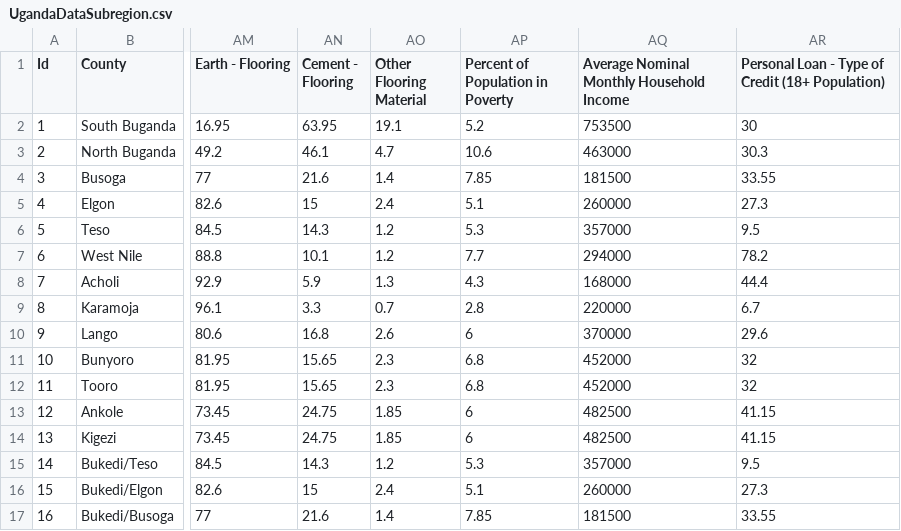
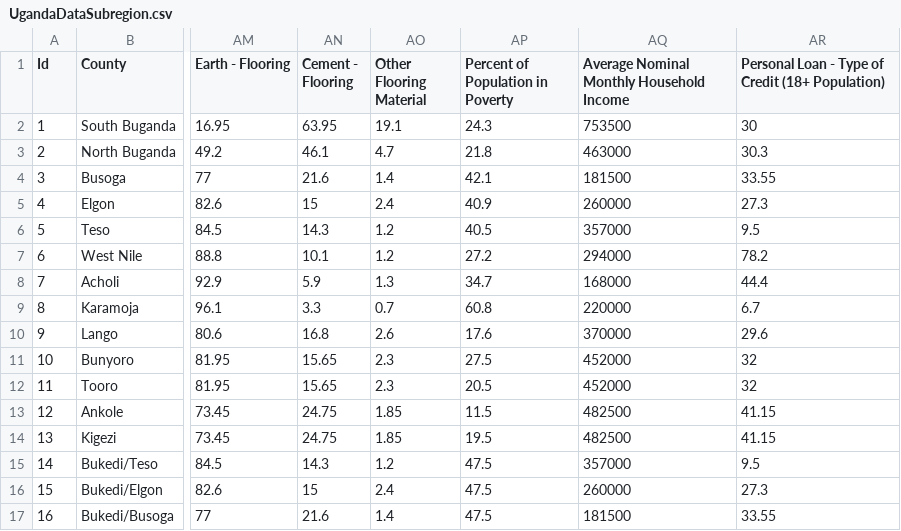
Before and after one commit to catalyst-offgrid/catalyst-aip, a CSV file: data/Energy/Census/UgandaDataSubregion.csv, drawn as a sheet; only a part is shown, gaps mark what is left out; the diff names each change by its address in the sheet, - before the commit and + after, or states it on an @@ line.

Commit message:
Poverty Column Amended

```diff
--- a/data/Energy/Census/UgandaDataSubregion.csv
+++ b/data/Energy/Census/UgandaDataSubregion.csv
-AP2 (Percent of Population in Poverty): 5.2
+AP2 (Percent of Population in Poverty): 24.3
-AP3 (Percent of Population in Poverty): 10.6
+AP3 (Percent of Population in Poverty): 21.8
-AP4 (Percent of Population in Poverty): 7.85
+AP4 (Percent of Population in Poverty): 42.1
-AP5 (Percent of Population in Poverty): 5.1
+AP5 (Percent of Population in Poverty): 40.9
-AP6 (Percent of Population in Poverty): 5.3
+AP6 (Percent of Population in Poverty): 40.5
-AP7 (Percent of Population in Poverty): 7.7
+AP7 (Percent of Population in Poverty): 27.2
-AP8 (Percent of Population in Poverty): 4.3
+AP8 (Percent of Population in Poverty): 34.7
-AP9 (Percent of Population in Poverty): 2.8
+AP9 (Percent of Population in Poverty): 60.8
-AP10 (Percent of Population in Poverty): 6
+AP10 (Percent of Population in Poverty): 17.6
-AP11 (Percent of Population in Poverty): 6.8
+AP11 (Percent of Population in Poverty): 27.5
-AP12 (Percent of Population in Poverty): 6.8
+AP12 (Percent of Population in Poverty): 20.5
-AP13 (Percent of Population in Poverty): 6
+AP13 (Percent of Population in Poverty): 11.5
-AP14 (Percent of Population in Poverty): 6
+AP14 (Percent of Population in Poverty): 19.5
-AP15 (Percent of Population in Poverty): 5.3
+AP15 (Percent of Population in Poverty): 47.5
-AP16 (Percent of Population in Poverty): 5.1
+AP16 (Percent of Population in Poverty): 47.5
-AP17 (Percent of Population in Poverty): 7.85
+AP17 (Percent of Population in Poverty): 47.5
```
